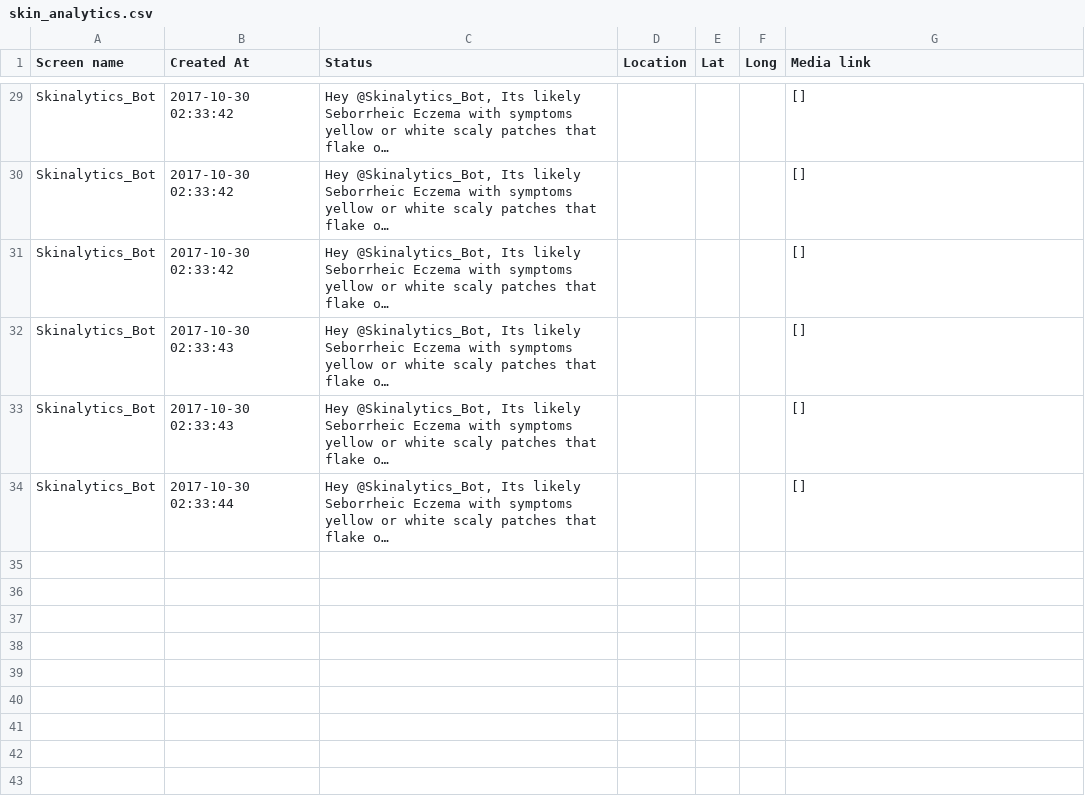
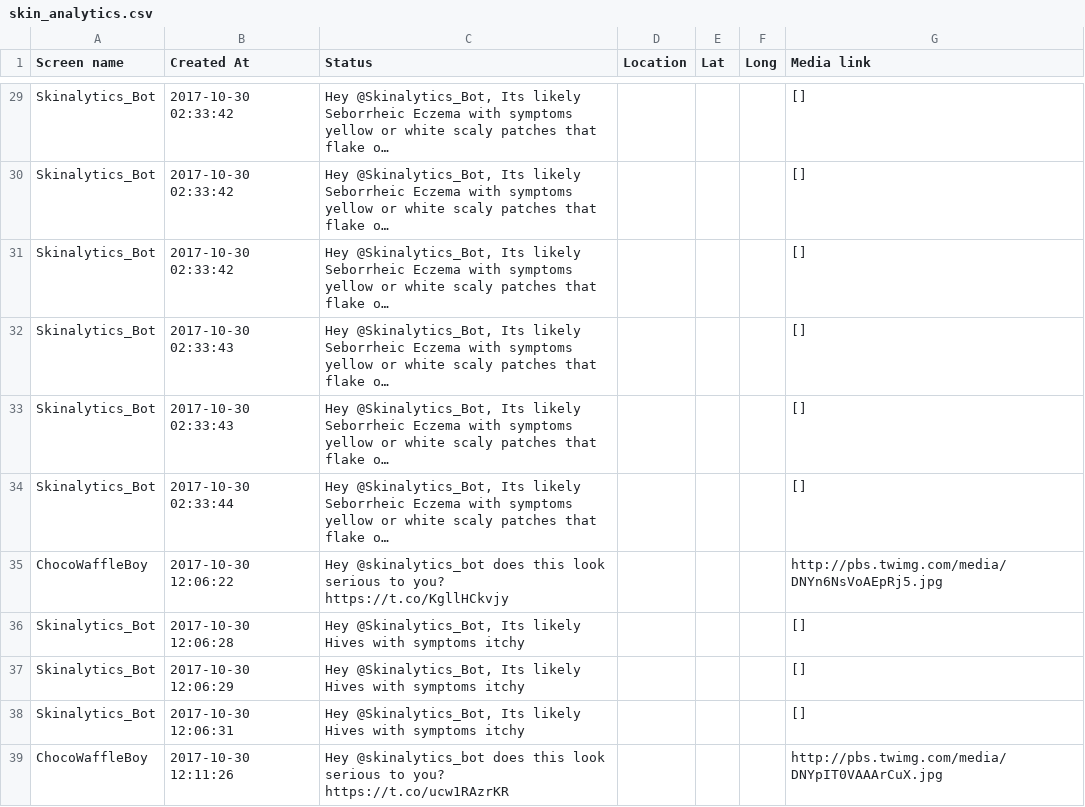
Before and after one commit to Waffleboy/HacknRoll2017, a CSV file: twitter_bot/skin_analytics.csv, drawn as a sheet; only a part is shown, gaps mark what is left out; long unchanged cells end in …; the diff names each change by its address in the sheet, - before the commit and + after, or states it on an @@ line.

```diff
--- a/twitter_bot/skin_analytics.csv
+++ b/twitter_bot/skin_analytics.csv
+row 35: ChocoWaffleBoy | 2017-10-30 12:06:22 | Hey @skinalytics_bot does this look serious to you? https://t.co/KgllHCkvjy |  |  |  | http://pbs.twimg.com/media/DNYn6NsVoAEpRj5.jpg
+row 36: Skinalytics_Bot | 2017-10-30 12:06:28 | Hey @Skinalytics_Bot, Its likely Hives with symptoms itchy |  |  |  | []
+row 37: Skinalytics_Bot | 2017-10-30 12:06:29 | Hey @Skinalytics_Bot, Its likely Hives with symptoms itchy |  |  |  | []
+row 38: Skinalytics_Bot | 2017-10-30 12:06:31 | Hey @Skinalytics_Bot, Its likely Hives with symptoms itchy |  |  |  | []
+row 39: ChocoWaffleBoy | 2017-10-30 12:11:26 | Hey @skinalytics_bot does this look serious to you? https://t.co/ucw1RAzrKR |  |  |  | http://pbs.twimg.com/media/DNYpIT0VAAArCuX.jpg
```
Also changed, not shown: 4 other files.
